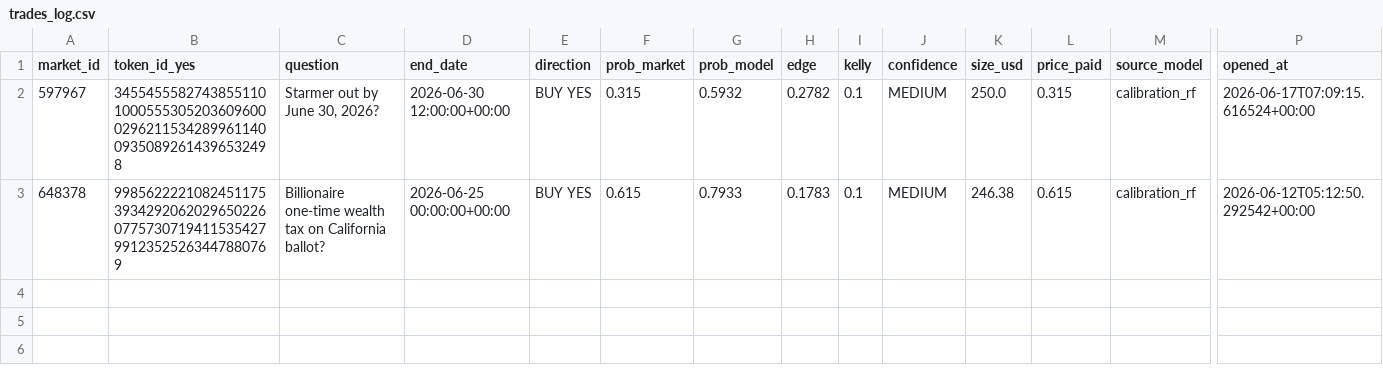
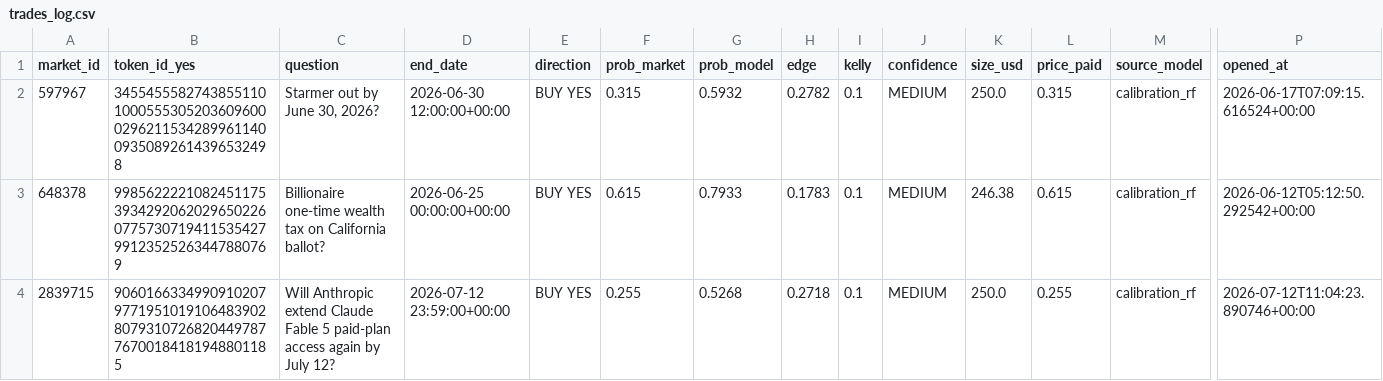
Before and after one commit to BallesJr/polymarket-edge-model, a CSV file: data/trades_log.csv, drawn as a sheet; only a part is shown, gaps mark what is left out; rows hold the shown columns only; the diff names each change by its address in the sheet, - before the commit and + after, or states it on an @@ line.

```diff
--- a/data/trades_log.csv
+++ b/data/trades_log.csv
+row 4: 2839715 | 90601663349909102079771951019106483902807931072682044978776700184181948801185 | Will Anthropic extend Claude Fable 5 paid-plan access again by July 12? | 2026-07-12 23:59:00+00:00 | BUY YES | 0.255 | 0.5268 | 0.2718 | 0.1 | MEDIUM | 250.0 | 0.255 | calibration_rf | 2026-07-12T11:04:23.890746+00:00
```
Also changed, not shown: 2 other files.
